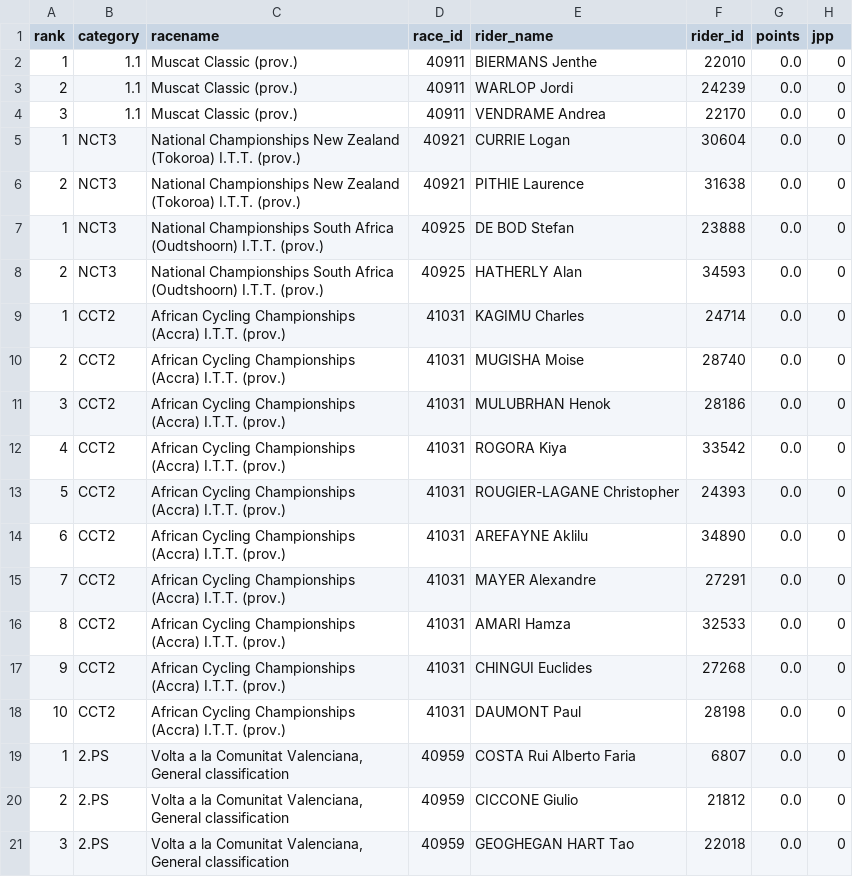
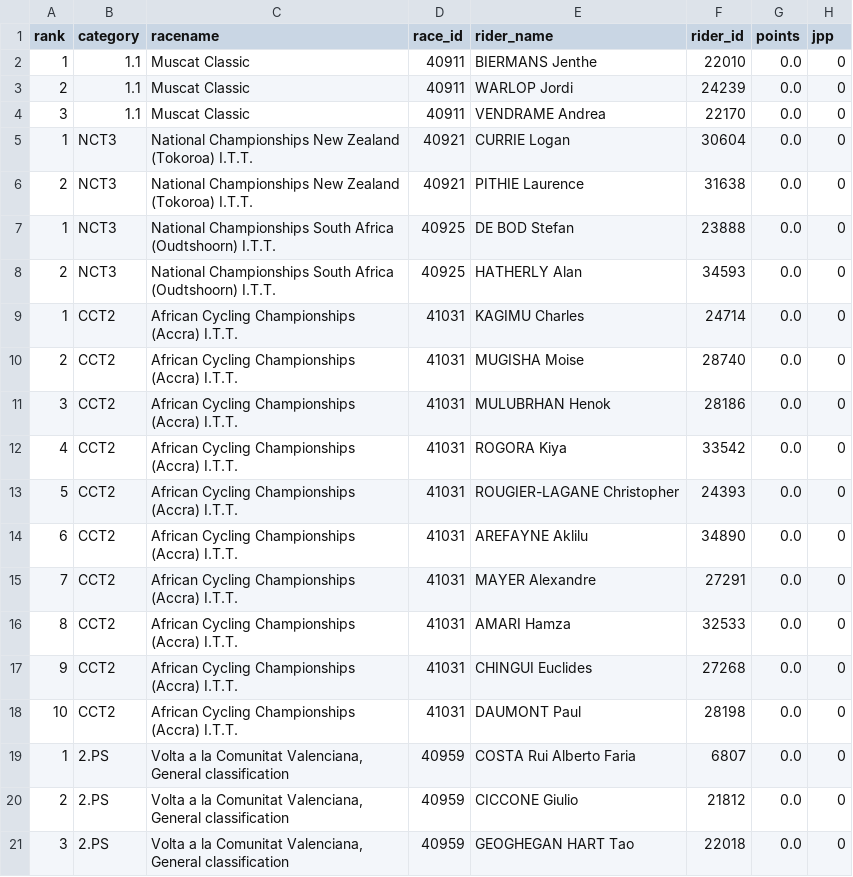
Before and after one commit to wijnandb/wielerspel2023, a CSV file: _data/latest_results.csv, drawn as a sheet; only a part is shown.

Commit message:
New results at 2023-02-11T04:10:14

```diff
--- a/_data/latest_results.csv
+++ b/_data/latest_results.csv
@@ -1,19 +1,19 @@
 rank,category,racename,race_id,rider_name,rider_id,points,jpp
-1,1.1,Muscat Classic (prov.),40911,BIERMANS Jenthe,22010,0.0,0
-2,1.1,Muscat Classic (prov.),40911,WARLOP Jordi,24239,0.0,0
-3,1.1,Muscat Classic (prov.),40911,VENDRAME Andrea,22170,0.0,0
-1,NCT3,National Championships New Zealand (Tokoroa) I.T.T. (prov.),40921,CURRIE Logan,30604,0.0,0
-2,NCT3,National Championships New Zealand (Tokoroa) I.T.T. (prov.),40921,PITHIE Laurence,31638,0.0,0
-1,NCT3,National Championships South Africa (Oudtshoorn) I.T.T. (prov.),40925,DE BOD Stefan,23888,0.0,0
-2,NCT3,National Championships South Africa (Oudtshoorn) I.T.T. (prov.),40925,HATHERLY Alan,34593,0.0,0
-1,CCT2,African Cycling Championships (Accra) I.T.T. (prov.),41031,KAGIMU Charles,24714,0.0,0
-2,CCT2,African Cycling Championships (Accra) I.T.T. (prov.),41031,MUGISHA Moise,28740,0.0,0
-3,CCT2,African Cycling Championships (Accra) I.T.T. (prov.),41031,MULUBRHAN Henok,28186,0.0,0
-4,CCT2,African Cycling Championships (Accra) I.T.T. (prov.),41031,ROGORA Kiya,33542,0.0,0
-5,CCT2,African Cycling Championships (Accra) I.T.T. (prov.),41031,ROUGIER-LAGANE Christopher,24393,0.0,0
-6,CCT2,African Cycling Championships (Accra) I.T.T. (prov.),41031,AREFAYNE Aklilu,34890,0.0,0
-7,CCT2,African Cycling Championships (Accra) I.T.T. (prov.),41031,MAYER Alexandre,27291,0.0,0
-8,CCT2,African Cycling Championships (Accra) I.T.T. (prov.),41031,AMARI Hamza,32533,0.0,0
-9,CCT2,African Cycling Championships (Accra) I.T.T. (prov.),41031,CHINGUI Euclides,27268,0.0,0
-10,CCT2,African Cycling Championships (Accra) I.T.T. (prov.),41031,DAUMONT Paul,28198,0.0,0
+1,1.1,Muscat Classic,40911,BIERMANS Jenthe,22010,0.0,0
+2,1.1,Muscat Classic,40911,WARLOP Jordi,24239,0.0,0
+3,1.1,Muscat Classic,40911,VENDRAME Andrea,22170,0.0,0
+1,NCT3,National Championships New Zealand (Tokoroa) I.T.T.,40921,CURRIE Logan,30604,0.0,0
+2,NCT3,National Championships New Zealand (Tokoroa) I.T.T.,40921,PITHIE Laurence,31638,0.0,0
+1,NCT3,National Championships South Africa (Oudtshoorn) I.T.T.,40925,DE BOD Stefan,23888,0.0,0
+2,NCT3,National Championships South Africa (Oudtshoorn) I.T.T.,40925,HATHERLY Alan,34593,0.0,0
+1,CCT2,African Cycling Championships (Accra) I.T.T.,41031,KAGIMU Charles,24714,0.0,0
+2,CCT2,African Cycling Championships (Accra) I.T.T.,41031,MUGISHA Moise,28740,0.0,0
+3,CCT2,African Cycling Championships (Accra) I.T.T.,41031,MULUBRHAN Henok,28186,0.0,0
+4,CCT2,African Cycling Championships (Accra) I.T.T.,41031,ROGORA Kiya,33542,0.0,0
+5,CCT2,African Cycling Championships (Accra) I.T.T.,41031,ROUGIER-LAGANE Christopher,24393,0.0,0
+6,CCT2,African Cycling Championships (Accra) I.T.T.,41031,AREFAYNE Aklilu,34890,0.0,0
+7,CCT2,African Cycling Championships (Accra) I.T.T.,41031,MAYER Alexandre,27291,0.0,0
+8,CCT2,African Cycling Championships (Accra) I.T.T.,41031,AMARI Hamza,32533,0.0,0
+9,CCT2,African Cycling Championships (Accra) I.T.T.,41031,CHINGUI Euclides,27268,0.0,0
+10,CCT2,African Cycling Championships (Accra) I.T.T.,41031,DAUMONT Paul,28198,0.0,0
 1,2.PS,"Volta a la Comunitat Valenciana, General classification",40959,COSTA Rui Alberto Faria,6807,0.0,0
```
Also changed, not shown: 1 other file.
